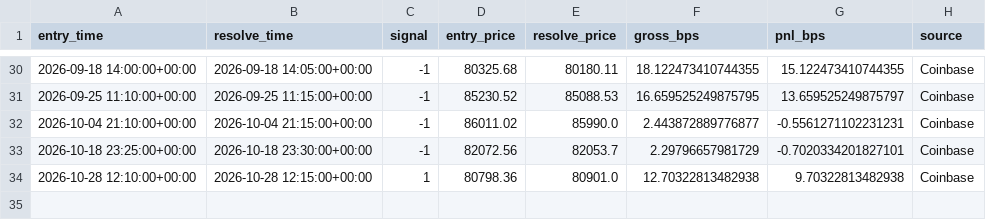
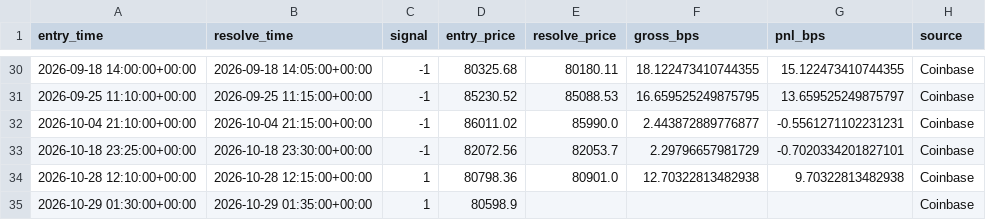
Before and after one commit to MMolinaLL/btc-edge-dashboard, a CSV file: data/live_ledger.csv, drawn as a sheet; only a part is shown, gaps mark what is left out.

```diff
--- a/data/live_ledger.csv
+++ b/data/live_ledger.csv
@@ -34 +34,2 @@ entry_time,resolve_time,signal,entry_price,resolve_price,gross_bps,pnl_bps,sourc
 2026-10-28 12:10:00+00:00,2026-10-28 12:15:00+00:00,1,80798.36,80901.0,12.70322813482938,9.70322813482938,Coinbase
+2026-10-29 01:30:00+00:00,2026-10-29 01:35:00+00:00,1,80598.9,,,,Coinbase
```
Also changed, not shown: 4 other files.
